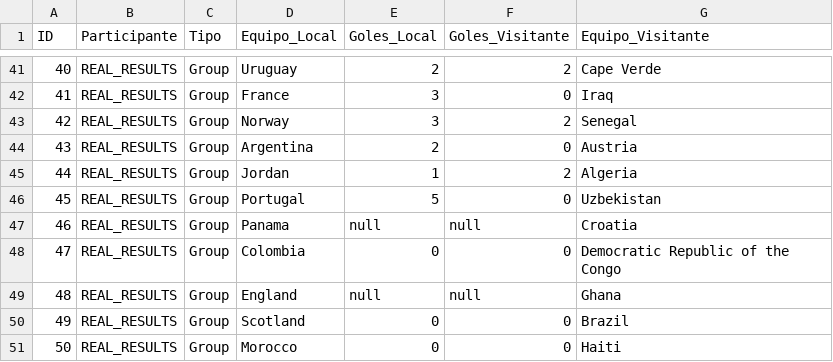
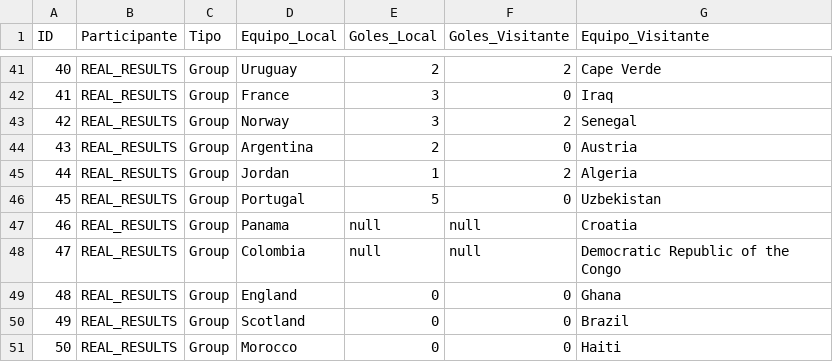
Before and after one commit to Ojedalatronico/porra, a CSV file: data/resultados_reales.csv, drawn as a sheet; only a part is shown, gaps mark what is left out.

```diff
--- a/data/resultados_reales.csv
+++ b/data/resultados_reales.csv
@@ -47,4 +47,4 @@
 46,REAL_RESULTS,Group,Panama,null,null,Croatia
-47,REAL_RESULTS,Group,Colombia,0,0,Democratic Republic of the Congo
-48,REAL_RESULTS,Group,England,null,null,Ghana
+47,REAL_RESULTS,Group,Colombia,null,null,Democratic Republic of the Congo
+48,REAL_RESULTS,Group,England,0,0,Ghana
 49,REAL_RESULTS,Group,Scotland,0,0,Brazil
```
Also changed, not shown: 1 other file.
